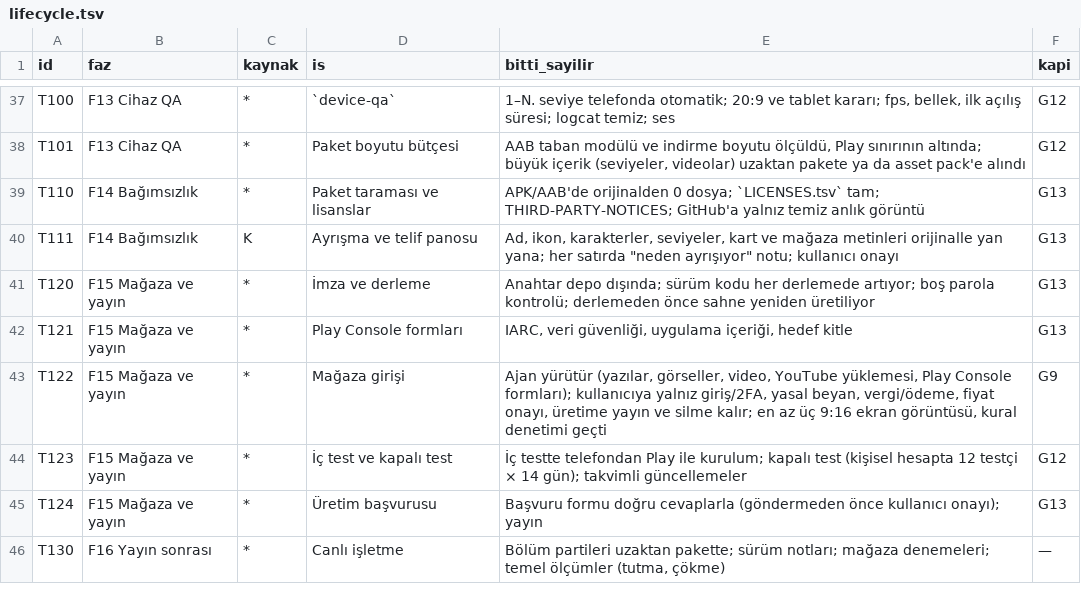
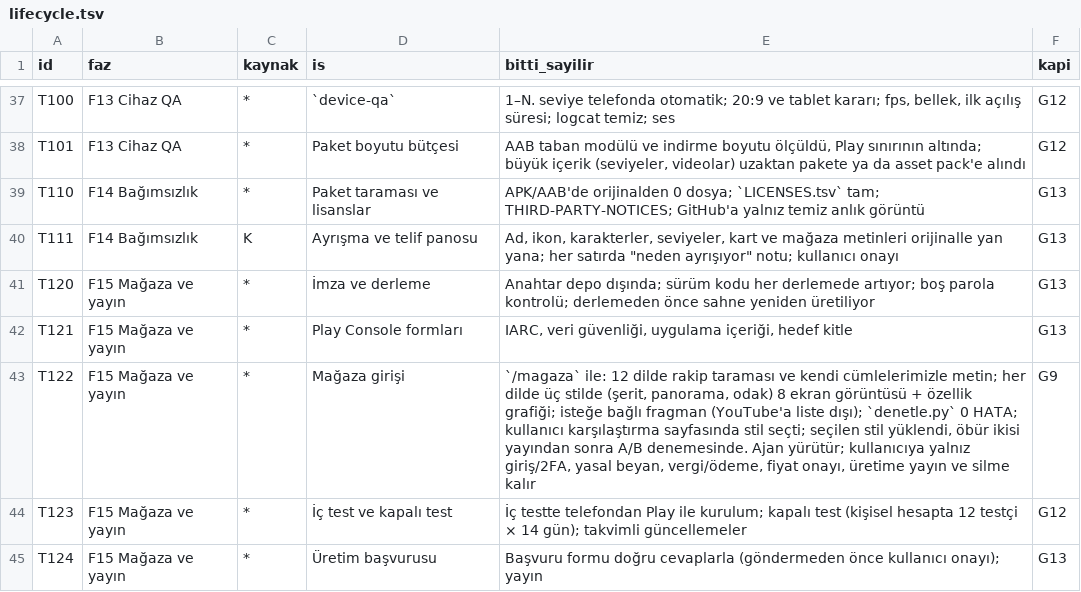
Before and after one commit to masa2146/clone-app-skill, a TSV file: plugins/clone-build/skills/clone-build/templates/lifecycle.tsv, drawn as a sheet; only a part is shown, gaps mark what is left out; the shorter side is filled out with more unchanged rows.

Commit message:
feat(magaza): store listing plugin — competitor research, multi-language texts, three image styles, trailer, Play-policy checks, review page; clone-build T122 points to it (0.4.3)

```diff
--- a/plugins/clone-build/skills/clone-build/templates/lifecycle.tsv
+++ b/plugins/clone-build/skills/clone-build/templates/lifecycle.tsv
@@ -42,3 +42,3 @@ T120	F15 Mağaza ve yayın	*	İmza ve derleme	Anahtar depo dışında; sürüm k
 T121	F15 Mağaza ve yayın	*	Play Console formları	IARC, veri güvenliği, uygulama içeriği, hedef kitle	G13
-T122	F15 Mağaza ve yayın	*	Mağaza girişi	Ajan yürütür (yazılar, görseller, video, YouTube yüklemesi, Play Console formları); kullanıcıya yalnız giriş/2FA, yasal beyan, vergi/ödeme, fiyat onayı, üretime yayın ve silme kalır; en az üç 9:16 ekran görüntüsü, kural denetimi geçti	G9
+T122	F15 Mağaza ve yayın	*	Mağaza girişi	`/magaza` ile: 12 dilde rakip taraması ve kendi cümlelerimizle metin; her dilde üç stilde (şerit, panorama, odak) 8 ekran görüntüsü + özellik grafiği; isteğe bağlı fragman (YouTube'a liste dışı); `denetle.py` 0 HATA; kullanıcı karşılaştırma sayfasında stil seçti; seçilen stil yüklendi, öbür ikisi yayından sonra A/B denemesinde. Ajan yürütür; kullanıcıya yalnız giriş/2FA, yasal beyan, vergi/ödeme, fiyat onayı, üretime yayın ve silme kalır	G9
 T123	F15 Mağaza ve yayın	*	İç test ve kapalı test	İç testte telefondan Play ile kurulum; kapalı test (kişisel hesapta 12 testçi × 14 gün); takvimli güncellemeler	G12
```
Also changed, not shown: 17 other files.
